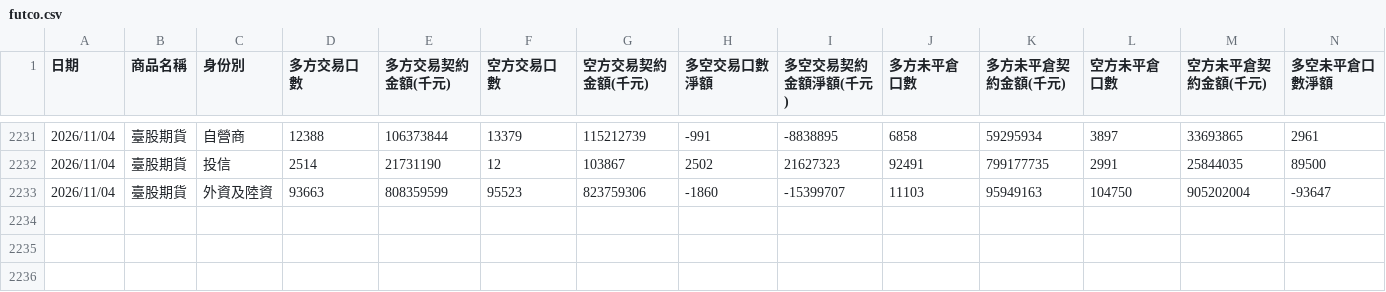
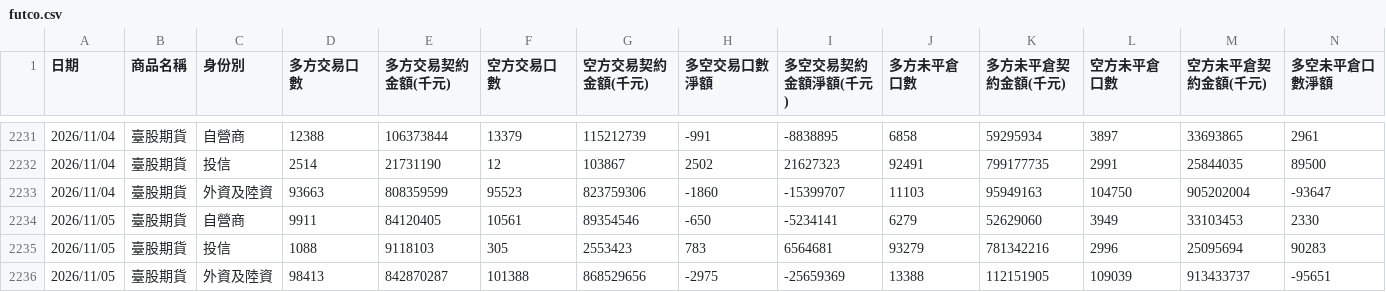
Before and after one commit to xd1104/trade-log, a CSV file: futco.csv, drawn as a sheet; only a part is shown, gaps mark what is left out; rows hold the shown columns only; the diff names each change by its address in the sheet, - before the commit and + after, or states it on an @@ line.

```diff
--- a/futco.csv
+++ b/futco.csv
+row 2234: 2026/11/05 | 臺股期貨 | 自營商 | 9911 | 84120405 | 10561 | 89354546 | -650 | -5234141 | 6279 | 52629060 | 3949 | 33103453 | 2330
+row 2235: 2026/11/05 | 臺股期貨 | 投信 | 1088 | 9118103 | 305 | 2553423 | 783 | 6564681 | 93279 | 781342216 | 2996 | 25095694 | 90283
+row 2236: 2026/11/05 | 臺股期貨 | 外資及陸資 | 98413 | 842870287 | 101388 | 868529656 | -2975 | -25659369 | 13388 | 112151905 | 109039 | 913433737 | -95651
```
Also changed, not shown: futco_ah.csv, large_trader.csv, 9 other files.
